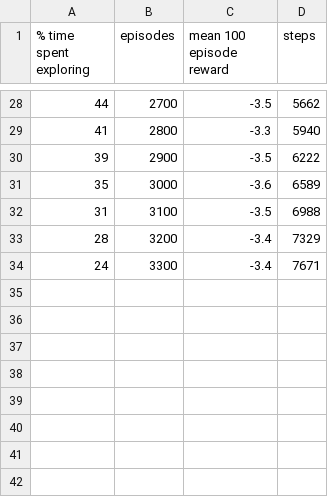
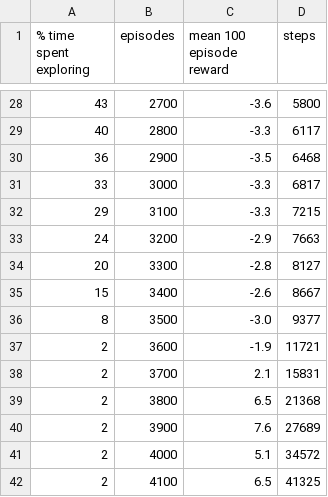
Before and after one commit to Aries1A/Furi-koneko, a CSV file: logs_pocky_train/progress.csv, drawn as a sheet; only a part is shown, gaps mark what is left out; the diff covers the shown part only.

```diff
--- a/logs_pocky_train/progress.csv
+++ b/logs_pocky_train/progress.csv
@@ -28,7 +28,15 @@
-44,2700,-3.5,5662
-41,2800,-3.3,5940
-39,2900,-3.5,6222
-35,3000,-3.6,6589
-31,3100,-3.5,6988
-28,3200,-3.4,7329
-24,3300,-3.4,7671
+43,2700,-3.6,5800
+40,2800,-3.3,6117
+36,2900,-3.5,6468
+33,3000,-3.3,6817
+29,3100,-3.3,7215
+24,3200,-2.9,7663
+20,3300,-2.8,8127
+15,3400,-2.6,8667
+8,3500,-3.0,9377
+2,3600,-1.9,11721
+2,3700,2.1,15831
+2,3800,6.5,21368
+2,3900,7.6,27689
+2,4000,5.1,34572
+2,4100,6.5,41325
```
Also changed, not shown: 63 edited cells elsewhere in this file, 35 other files.
